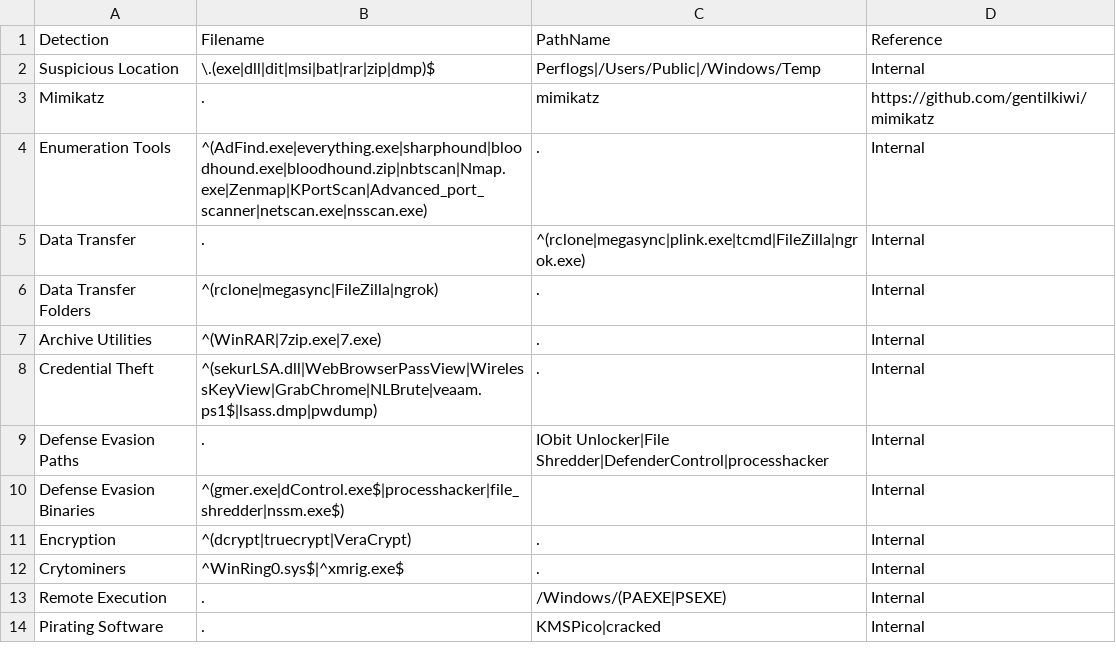
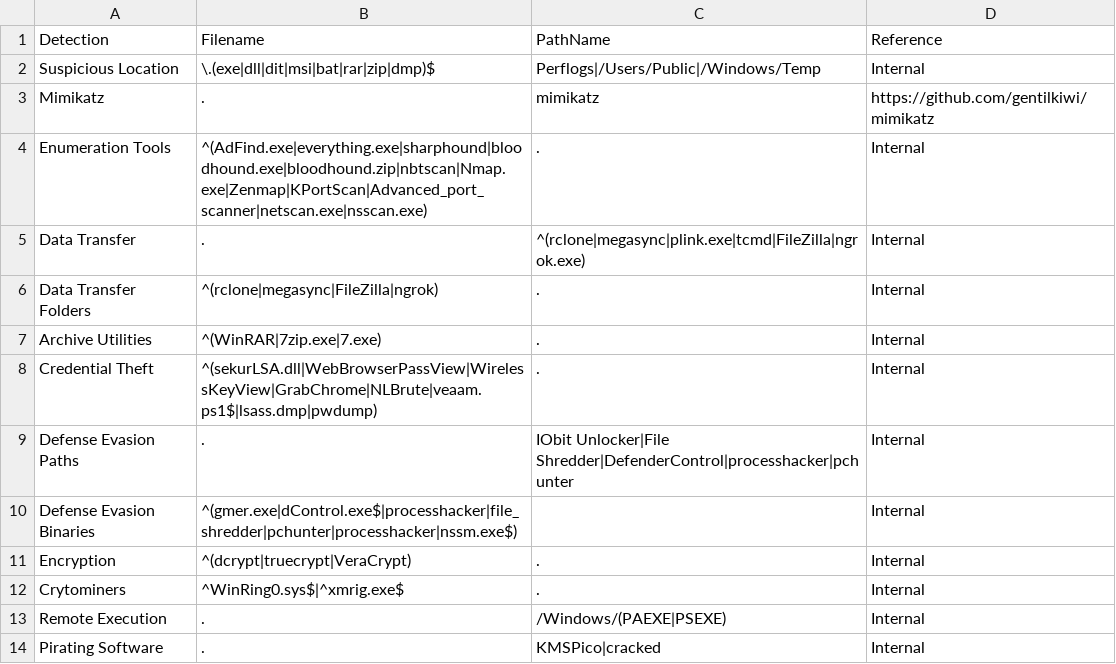
Before and after one commit to svch0stz/velociraptor-detections, a CSV file: MFT.csv, drawn as a sheet.

Commit message:
Update MFT.csv

```diff
--- a/MFT.csv
+++ b/MFT.csv
@@ -8,4 +8,4 @@ Archive Utilities,^(WinRAR|7zip.exe|7.exe),.,Internal
 Credential Theft,^(sekurLSA.dll|WebBrowserPassView|WirelessKeyView|GrabChrome|NLBrute|veaam.ps1$|lsass.dmp|pwdump),.,Internal
-Defense Evasion Paths,., IObit Unlocker|File Shredder|DefenderControl|processhacker,Internal
-Defense Evasion Binaries,^(gmer.exe|dControl.exe$|processhacker|file_shredder|nssm.exe$),,Internal
+Defense Evasion Paths,.,IObit Unlocker|File Shredder|DefenderControl|processhacker|pchunter,Internal
+Defense Evasion Binaries,^(gmer.exe|dControl.exe$|processhacker|file_shredder|pchunter|processhacker|nssm.exe$),,Internal
 Encryption,^(dcrypt|truecrypt|VeraCrypt),.,Internal
```
